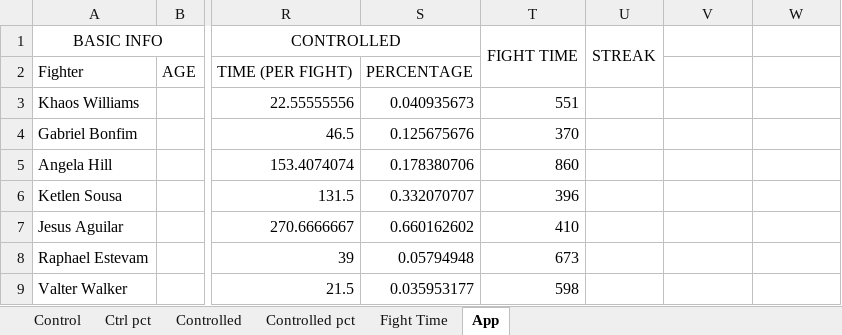
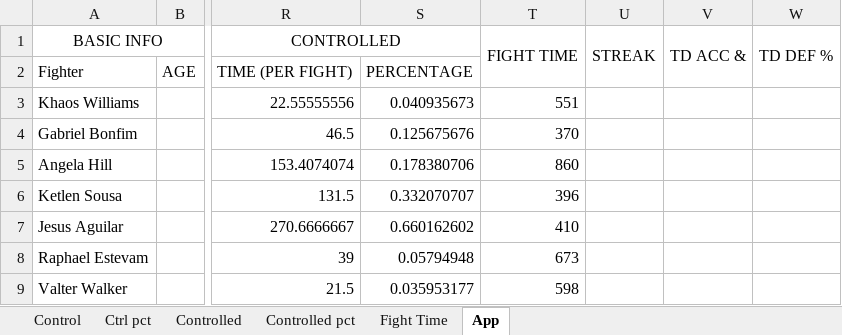
Before and after one commit to MMAEagle/MMA-Stats, an Excel workbook: APP/002 Stats.xlsx, sheet App, drawn as a sheet; only a part is shown, gaps mark what is left out; values as stored, in another font and other column widths than the file's, no borders; the diff names each change by its address in the sheet, - before the commit and + after, or states it on an @@ line.

Commit message:
Add files via upload

```diff
--- a/APP/002 Stats.xlsx (sheet App)
+++ b/APP/002 Stats.xlsx (sheet App)
-V1: (empty)
+V1: TD ACC &
+V1:V2 merged
-W1: (empty)
+W1: TD DEF %
+W1:W2 merged
```
